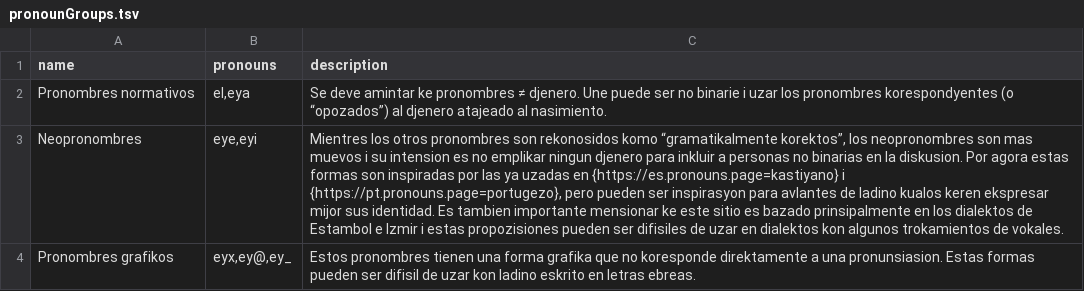
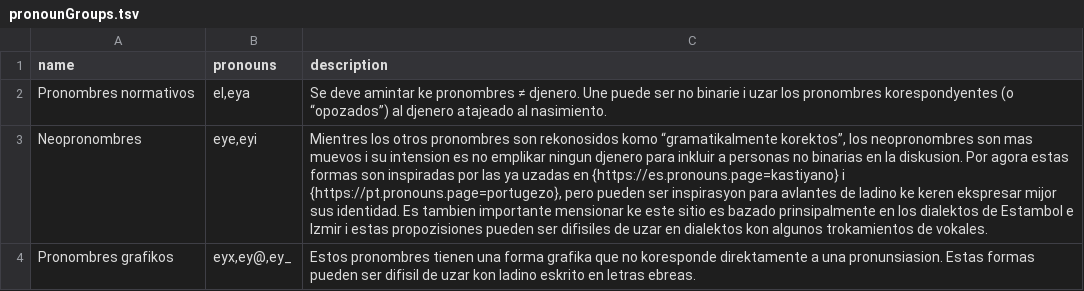
Before and after one commit to tutking24/pronounspage, a TSV file: locale/lad/pronouns/pronounGroups.tsv, drawn as a sheet; the diff names each change by its address in the sheet, - before the commit and + after, or states it on an @@ line.

Commit message:
[lad] Update pronounGroups.tsv

```diff
--- a/locale/lad/pronouns/pronounGroups.tsv
+++ b/locale/lad/pronouns/pronounGroups.tsv
-C3 (description): …de ladino kualos keren ekspresar…
+C3 (description): …de ladino ke keren ekspresar…
```
